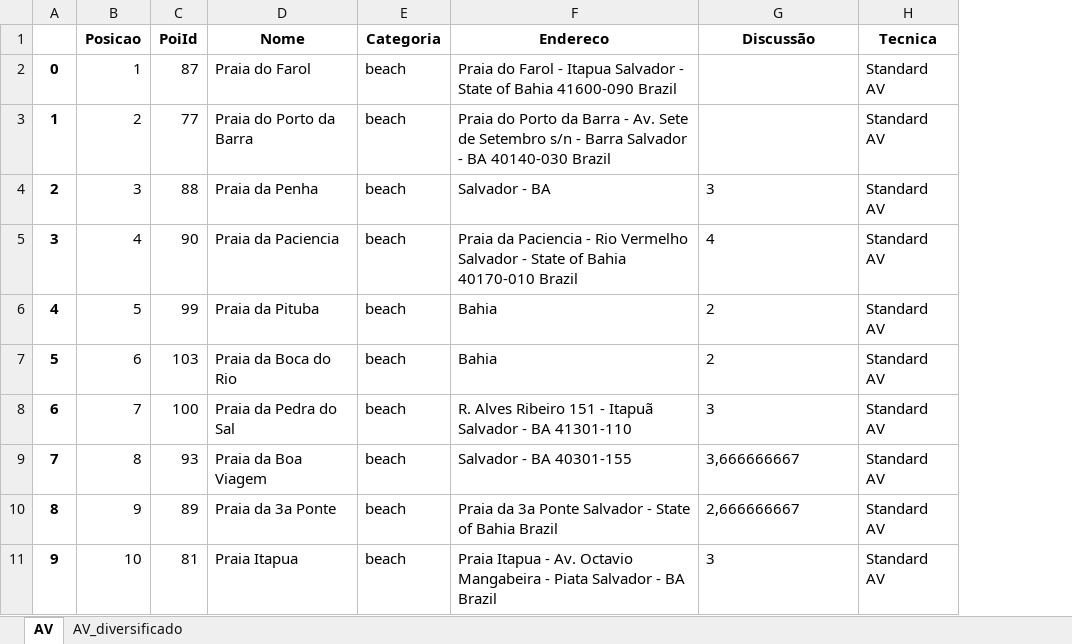
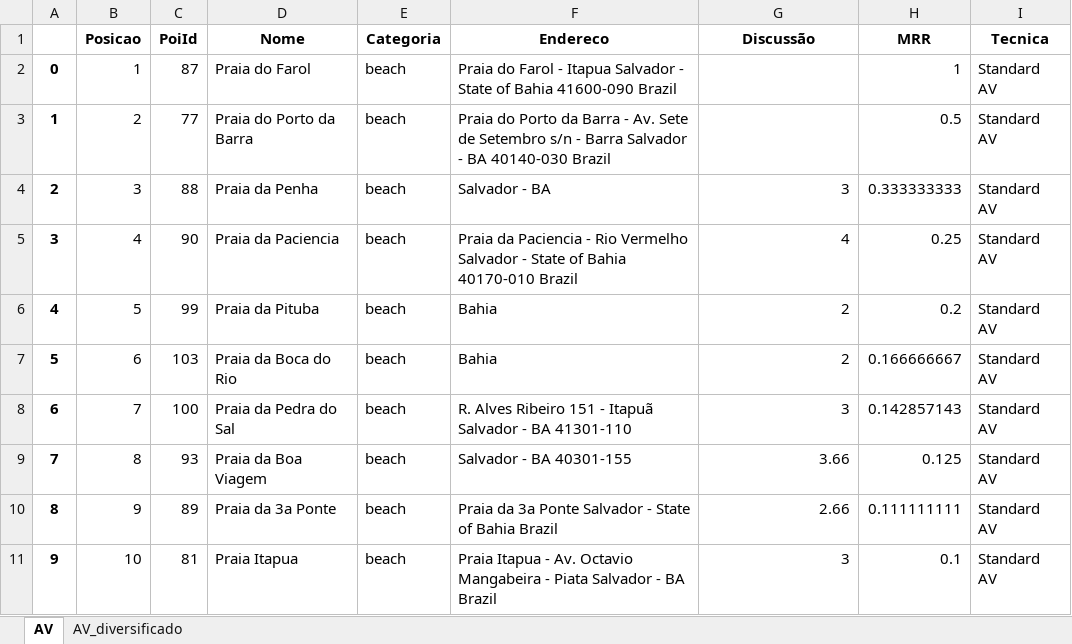
Before and after one commit to jadna/GRS_POI, an Excel workbook: recomendacoes_geradas/recomendacoes_comparadas_online/Grupos_3/[254, 314, 324]_std_AV.xlsx, sheet AV, drawn as a sheet; values as stored, in another font and other column widths than the file's, no borders; the diff names each change by its address in the sheet, - before the commit and + after, or states it on an @@ line.

```diff
--- a/recomendacoes_geradas/recomendacoes_comparadas_online/Grupos_3/[254, 314, 324]_std_AV.xlsx (sheet AV)
+++ b/recomendacoes_geradas/recomendacoes_comparadas_online/Grupos_3/[254, 314, 324]_std_AV.xlsx (sheet AV)
+column H (MRR), rows 2-11: 1 | 0.5 | 0.333333333 | 0.25 | 0.2 | 0.166666667 | 0.142857143 | 0.125 | 0.111111111 | 0.1
-G4:G8 alignment: left
+G4:G8 alignment: right
-G9 (Discussão): 3,666666667
+G9 (Discussão): 3.66
-G10 (Discussão): 2,666666667
+G10 (Discussão): 2.66
-G11 alignment: left
+G11 alignment: right
```
Also changed, not shown: sheet AV_diversificado, recomendacoes_geradas/recomendacoes_comparadas_online/Grupos_3/[254, 314, 324]_std_AWM.xlsx, recomendacoes_geradas/recomendacoes_comparadas_online/Grupos_3/[254, 314, 324]_std_LM.xlsx, 19 other files.
